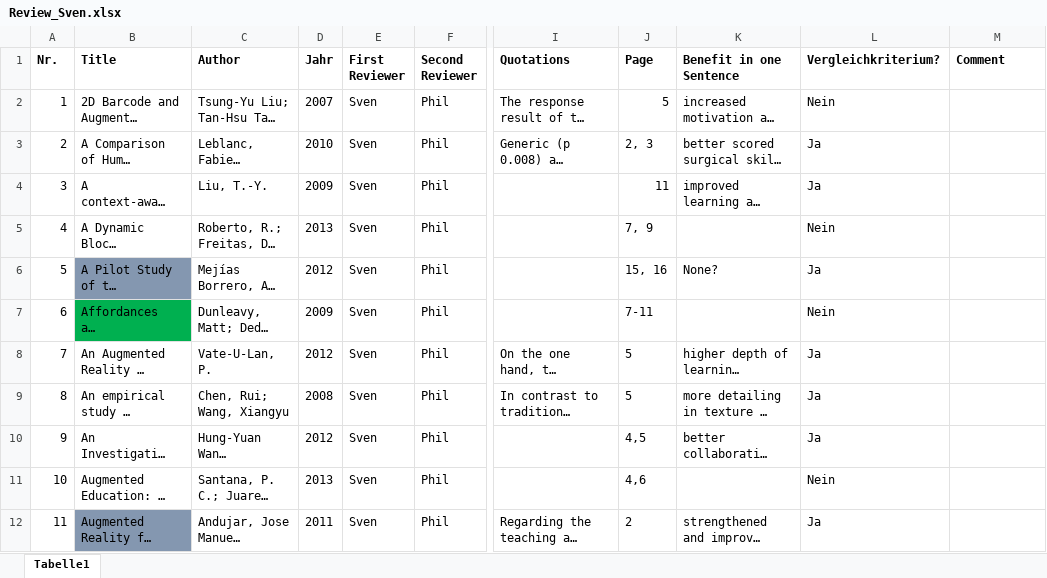
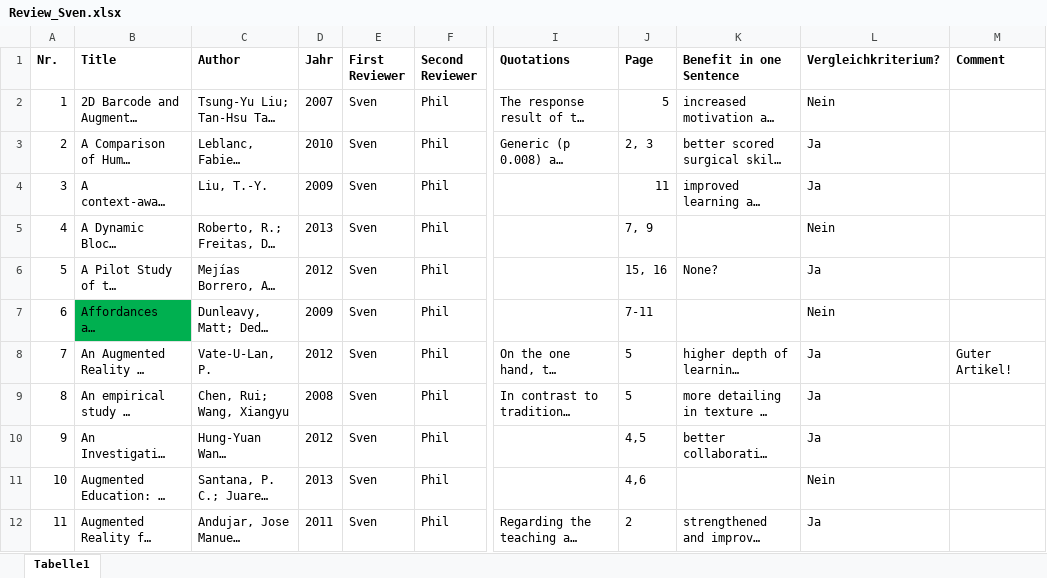
Before and after one commit to pdiegmann/AR-Education, an Excel workbook: Review_Sven.xlsx, sheet Tabelle1, drawn as a sheet; only a part is shown, gaps mark what is left out; long unchanged cells end in …; values as stored, in another font and other column widths than the file's, no borders; the diff covers the shown part only; the diff names each change by its address in the sheet, - before the commit and + after, or states it on an @@ line.

Commit message:
finales Review von Sven

```diff
--- a/Review_Sven.xlsx (sheet Tabelle1)
+++ b/Review_Sven.xlsx (sheet Tabelle1)
-B6 fill: #8497B0
+B6 fill: none
-M8 (Comment): (empty)
+M8 (Comment): Guter Artikel!
-B12 fill: #8497B0
+B12 fill: none
```
Also changed, not shown: 20 added rows, 53 edited cells and cell formats elsewhere in this sheet.
